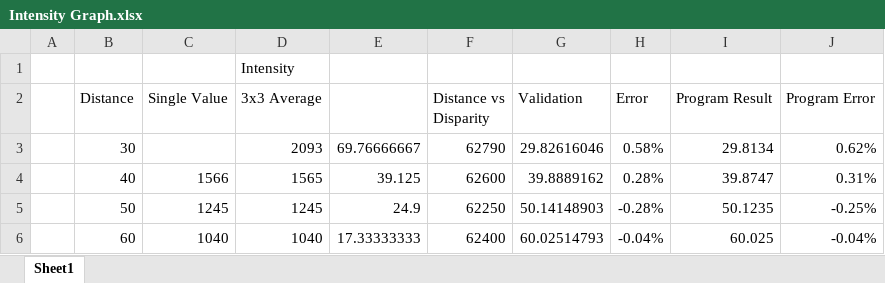
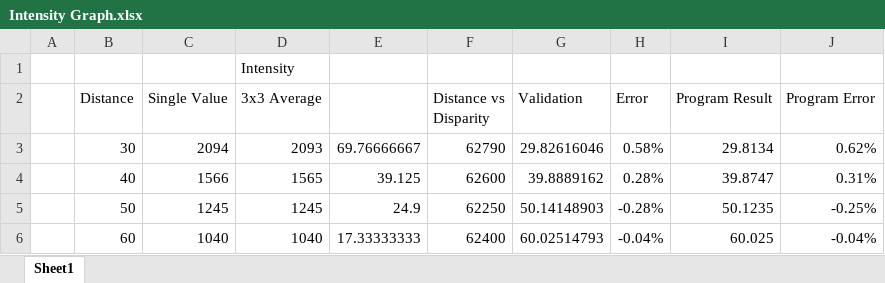
Before and after one commit to jjpendlebury/AINT308-Coursework, an Excel workbook: Intensity Graph.xlsx, sheet Sheet1, drawn as a sheet; only a part is shown; values as stored, in another font and other column widths than the file's, no borders; charts and pictures not drawn; the diff names each change by its address in the sheet, - before the commit and + after, or states it on an @@ line.

Commit message:
Tables

```diff
--- a/Intensity Graph.xlsx (sheet Sheet1)
+++ b/Intensity Graph.xlsx (sheet Sheet1)
-C3 (Single Value): (empty)
+C3 (Single Value): 2094
```
Also changed, not shown: 2 other files.
